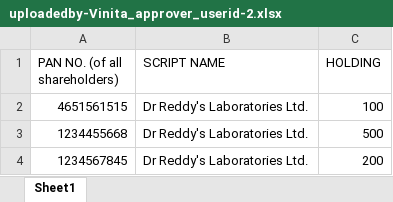
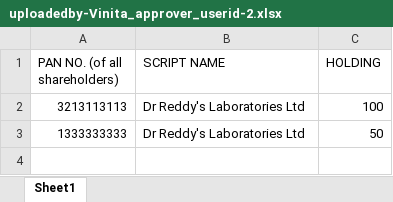
Before and after one commit to shamshuddin87/test, an Excel workbook: mainadminhtml/img/reconcilation/uploadedby-Vinita_approver_userid-2.xlsx, sheet Sheet1, drawn as a sheet; values as stored, in another font and other column widths than the file's, no borders; removed rows and columns are numbered as before the commit, all else as after; the diff names each change by its address in the sheet, - before the commit and + after, or states it on an @@ line.

Commit message:
excel export in form c

```diff
--- a/mainadminhtml/img/reconcilation/uploadedby-Vinita_approver_userid-2.xlsx (sheet Sheet1)
+++ b/mainadminhtml/img/reconcilation/uploadedby-Vinita_approver_userid-2.xlsx (sheet Sheet1)
-A2 (PAN NO. (of all shareholders)): 4651561515
+A2 (PAN NO. (of all shareholders)): 3213113113
-B2 (SCRIPT NAME): Dr Reddy's Laboratories Ltd.
+B2 (SCRIPT NAME): Dr Reddy's Laboratories Ltd
-row 3: 1234455668 | Dr Reddy's Laboratories Ltd. | 500
-row 4: 1234567845 | Dr Reddy's Laboratories Ltd. | 200
+row 3: 1333333333 | Dr Reddy's Laboratories Ltd | 50
```
Also changed, not shown: mainadminhtml/img/esop/uploadedby-Vinita_approver_userid-2.xlsx, 27 other files.
